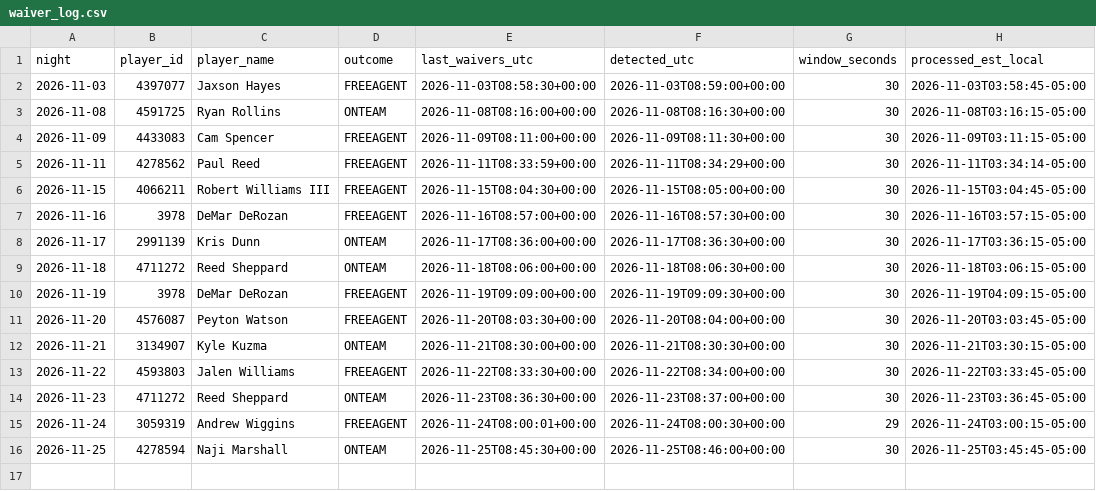
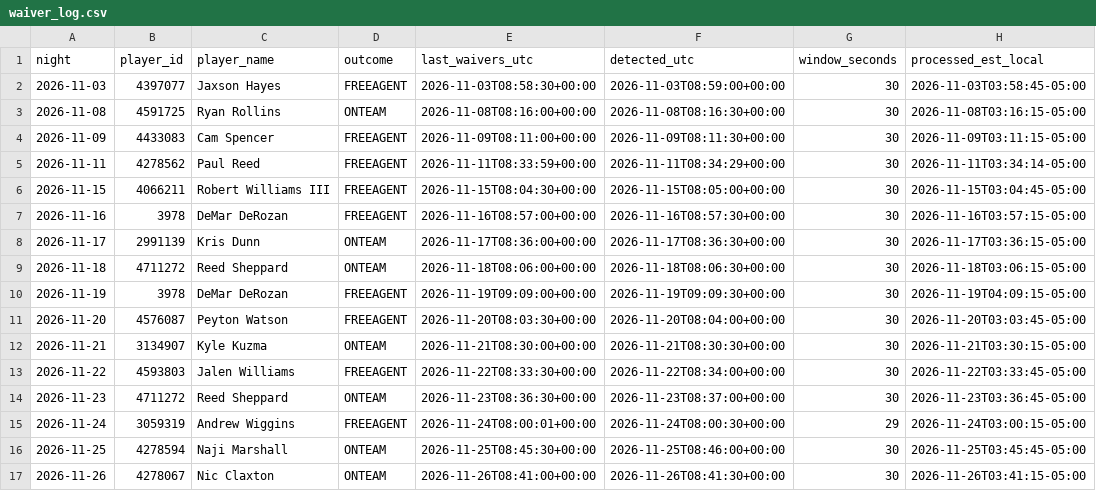
Before and after one commit to lmei11/waiver-watch, a CSV file: data/waiver_log.csv, drawn as a sheet.

```diff
--- a/data/waiver_log.csv
+++ b/data/waiver_log.csv
@@ -16 +16,2 @@ night,player_id,player_name,outcome,last_waivers_utc,detected_utc,window_seconds
 2026-11-25,4278594,Naji Marshall,ONTEAM,2026-11-25T08:45:30+00:00,2026-11-25T08:46:00+00:00,30,2026-11-25T03:45:45-05:00
+2026-11-26,4278067,Nic Claxton,ONTEAM,2026-11-26T08:41:00+00:00,2026-11-26T08:41:30+00:00,30,2026-11-26T03:41:15-05:00
```
